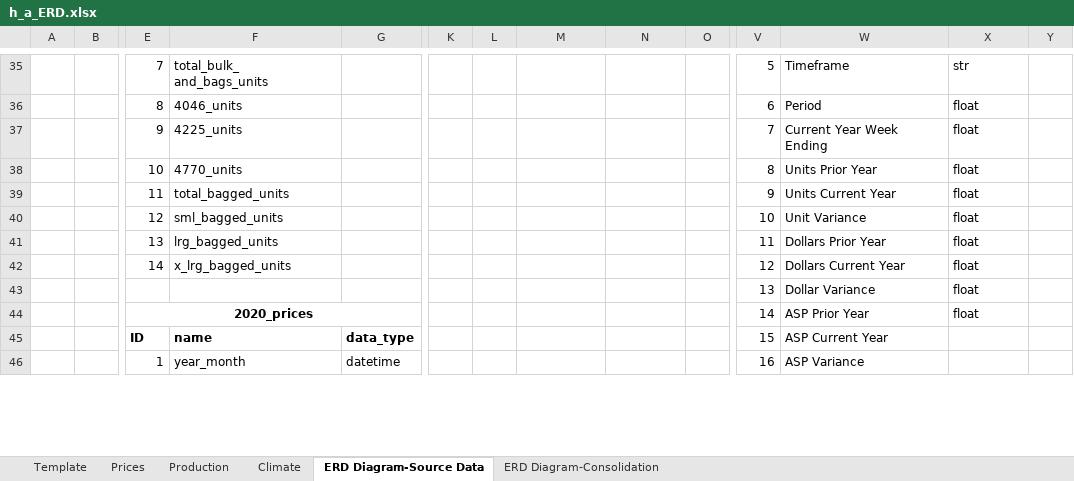
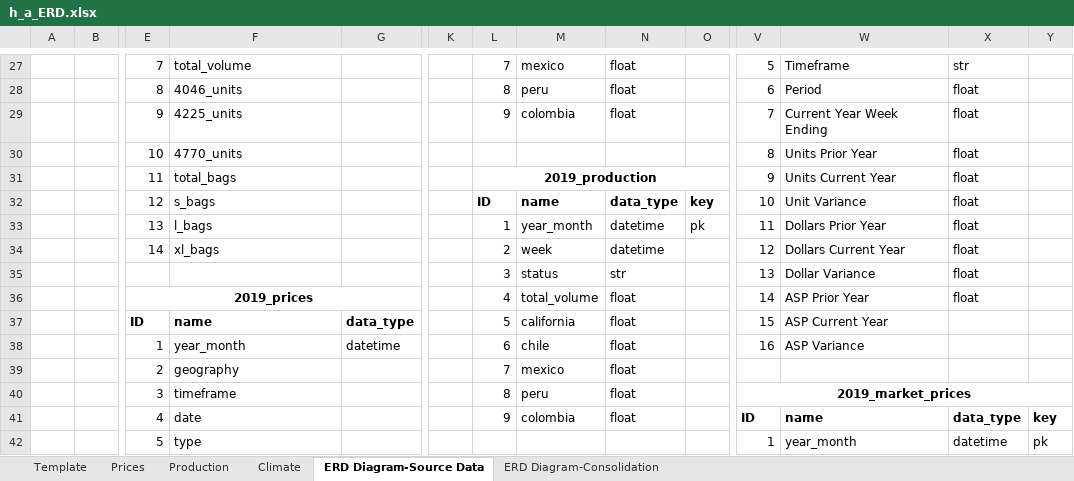
Before and after one commit to davidmcbee/Health_and_Avocados, an Excel workbook: ERD/h_a_ERD.xlsx, sheet ERD Diagram-Source Data, drawn as a sheet; only a part is shown, gaps mark what is left out; values as stored, in another font and other column widths than the file's, no borders; charts and pictures not drawn; removed rows and columns are numbered as before the commit, all else as after; rows hold the shown columns only; the diff covers the shown part only; the diff names each change by its address in the sheet, - before the commit and + after, or states it on an @@ line.

```diff
--- a/ERD/h_a_ERD.xlsx (sheet ERD Diagram-Source Data)
+++ b/ERD/h_a_ERD.xlsx (sheet ERD Diagram-Source Data)
-F27: total_bulk_ and_bags_units
+F27: total_volume
-L27: (empty)
+L27: 7
-M27: (empty)
+M27: mexico
-N27:N29: (empty)
+N27:N29: float
-L28: (empty)
+L28: 8
-M28: (empty)
+M28: peru
-L29: (empty)
+L29: 9
-M29: (empty)
+M29: colombia
-F31: total_bagged_units
+F31: total_bags
-L31: (empty)
+L31: 2019_production
+L31:O31 merged
-row 40:  |  | 12 | sml_bagged_units |  |  |  |  |  |  | 10 | Unit Variance | float
-row 41:  |  | 13 | lrg_bagged_units |  |  |  |  |  |  | 11 | Dollars Prior Year | float
+row 32:  |  | 12 | s_bags |  |  | ID | name | data_type | key | 10 | Unit Variance | float
+row 33:  |  | 13 | l_bags |  |  | 1 | year_month | datetime | pk | 11 | Dollars Prior Year | float
-F34: x_lrg_bagged_units
+F34: xl_bags
-L34: (empty)
+L34: 2
-M34: (empty)
+M34: week
-N34: (empty)
+N34: datetime
-L35: (empty)
+L35: 3
-M35: (empty)
+M35: status
-N35: (empty)
+N35: str
-row 44:  |  | 2020_prices |  |  |  |  |  |  |  | 14 | ASP Prior Year | float
+row 36:  |  | 2019_prices |  |  |  | 4 | total_volume | float |  | 14 | ASP Prior Year | float
-L37: (empty)
+L37: 5
-M37: (empty)
+M37: california
-N37:N38: (empty)
+N37:N38: float
-L38: (empty)
+L38: 6
-M38: (empty)
+M38: chile
+row 39:  |  | 2 | geography |  |  | 7 | mexico | float
+row 40:  |  | 3 | timeframe |  |  | 8 | peru | float |  | 2019_market_prices
+row 41:  |  | 4 | date |  |  | 9 | colombia | float |  | ID | name | data_type | key
+row 42:  |  | 5 | type |  |  |  |  |  |  | 1 | year_month | datetime | pk
```
Also changed, not shown: 35 added rows, 43 removed rows, 72 edited cells, cell formats and merged cells elsewhere in this sheet, sheet Prices, sheet ERD Diagram-Consolidation, charts or pictures.
